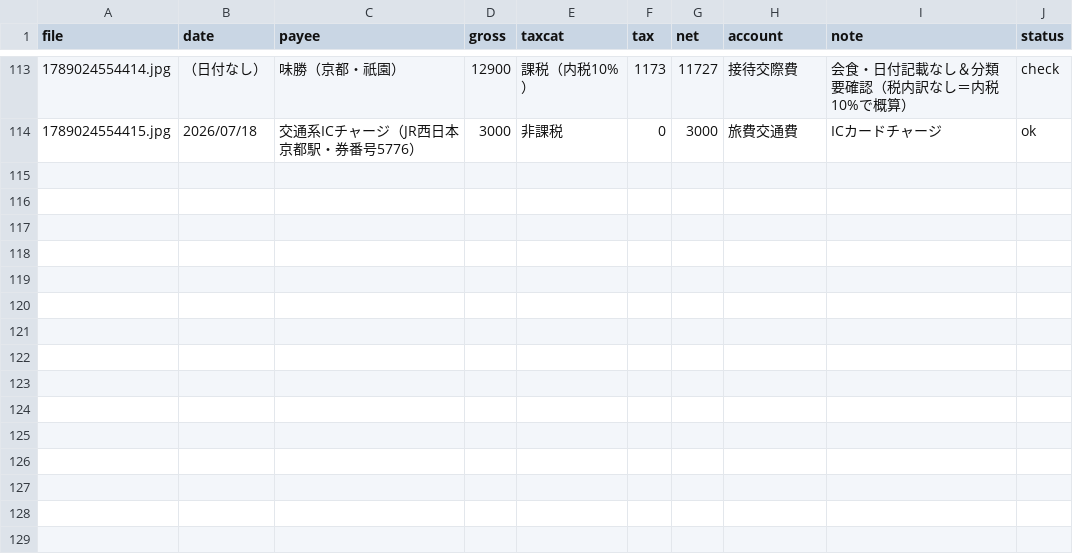
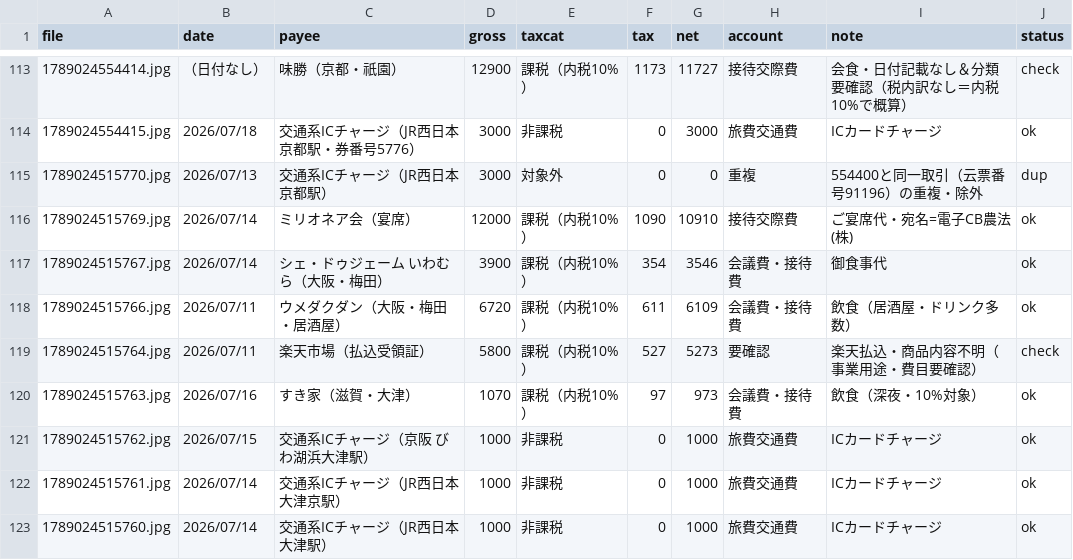
Before and after one commit to tosinariy0918/Private, a CSV file: company/secretary/経理/経費帳簿/_取込中/2026-09-11_新規レシート取込_作業中.csv, drawn as a sheet; only a part is shown, gaps mark what is left out.

```diff
--- a/company/secretary/経理/経費帳簿/_取込中/2026-09-11_新規レシート取込_作業中.csv
+++ b/company/secretary/経理/経費帳簿/_取込中/2026-09-11_新規レシート取込_作業中.csv
@@ -114 +114,10 @@ file,date,payee,gross,taxcat,tax,net,account,note,status
 1789024554415.jpg,2026/07/18,交通系ICチャージ（JR西日本 京都駅・券番号5776）,3000,非課税,0,3000,旅費交通費,ICカードチャージ,ok
+1789024515770.jpg,2026/07/13,交通系ICチャージ（JR西日本 京都駅）,3000,対象外,0,0,重複,554400と同一取引（云票番号91196）の重複・除外,dup
+1789024515769.jpg,2026/07/14,ミリオネア会（宴席）,12000,課税（内税10%）,1090,10910,接待交際費,ご宴席代・宛名=電子CB農法(株),ok
+1789024515767.jpg,2026/07/14,シェ・ドゥジェーム いわむら（大阪・梅田）,3900,課税（内税10%）,354,3546,会議費・接待費,御食事代,ok
+1789024515766.jpg,2026/07/11,ウメダクダン（大阪・梅田・居酒屋）,6720,課税（内税10%）,611,6109,会議費・接待費,飲食（居酒屋・ドリンク多数）,ok
+1789024515764.jpg,2026/07/11,楽天市場（払込受領証）,5800,課税（内税10%）,527,5273,要確認,楽天払込・商品内容不明（事業用途・費目要確認）,check
+1789024515763.jpg,2026/07/16,すき家（滋賀・大津）,1070,課税（内税10%）,97,973,会議費・接待費,飲食（深夜・10%対象）,ok
+1789024515762.jpg,2026/07/15,交通系ICチャージ（京阪 びわ湖浜大津駅）,1000,非課税,0,1000,旅費交通費,ICカードチャージ,ok
+1789024515761.jpg,2026/07/14,交通系ICチャージ（JR西日本 大津京駅）,1000,非課税,0,1000,旅費交通費,ICカードチャージ,ok
+1789024515760.jpg,2026/07/14,交通系ICチャージ（JR西日本 大津駅）,1000,非課税,0,1000,旅費交通費,ICカードチャージ,ok
```
Also changed, not shown: 1 other file.
